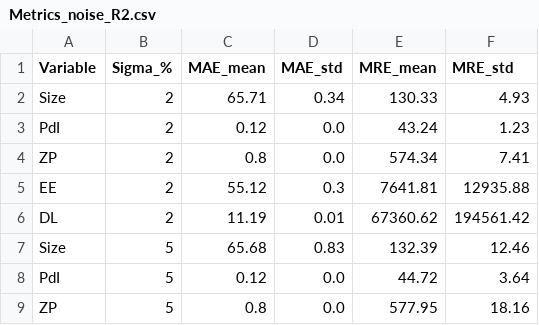
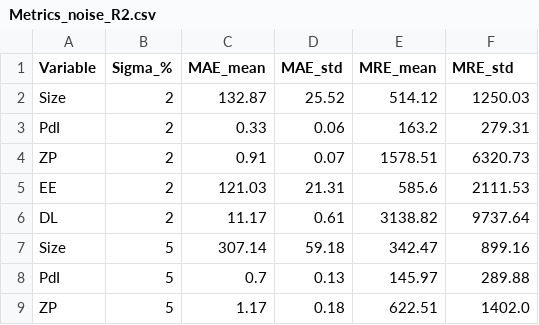
Before and after one commit to emma-reig/TFM_MuBiB_Emma-Reig, a CSV file: Design_Expert/Experimental_synthesis/Without convolution/Metrics_noise_R2.csv, drawn as a sheet; only a part is shown; the diff covers the shown part only.

```diff
--- a/Design_Expert/Experimental_synthesis/Without convolution/Metrics_noise_R2.csv
+++ b/Design_Expert/Experimental_synthesis/Without convolution/Metrics_noise_R2.csv
@@ -1,9 +1,9 @@
 Variable,Sigma_%,MAE_mean,MAE_std,MRE_mean,MRE_std
-Size,2,65.71,0.34,130.33,4.93
-PdI,2,0.12,0.0,43.24,1.23
-ZP,2,0.8,0.0,574.34,7.41
-EE,2,55.12,0.3,7641.81,12935.88
-DL,2,11.19,0.01,67360.62,194561.42
-Size,5,65.68,0.83,132.39,12.46
-PdI,5,0.12,0.0,44.72,3.64
-ZP,5,0.8,0.0,577.95,18.16
+Size,2,132.87,25.52,514.12,1250.03
+PdI,2,0.33,0.06,163.2,279.31
+ZP,2,0.91,0.07,1578.51,6320.73
+EE,2,121.03,21.31,585.6,2111.53
+DL,2,11.17,0.61,3138.82,9737.64
+Size,5,307.14,59.18,342.47,899.16
+PdI,5,0.7,0.13,145.97,289.88
+ZP,5,1.17,0.18,622.51,1402.0
```
Also changed, not shown: 28 edited cells elsewhere in this file, Design_Expert/Experimental_synthesis/Without convolution/Metrics_noise_R1.csv, Design_Expert/Experimental_synthesis/Without convolution/Metrics_noise_conv_R1.csv, 2 other files.
